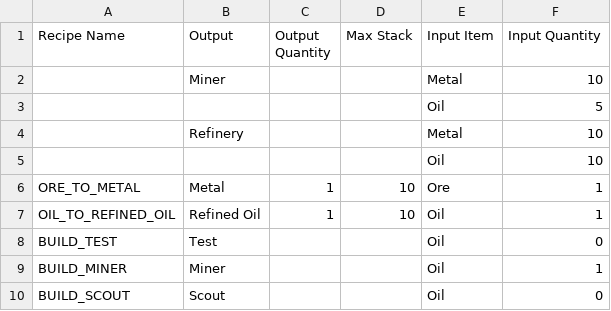
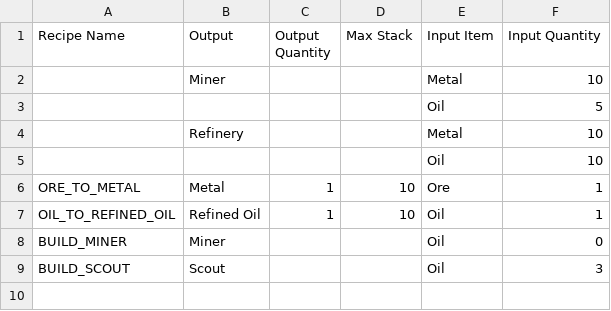
Before and after one commit to CharlieDelune/Orbital-Decay, a CSV file: Assets/GameData/recipes.csv, drawn as a sheet.

```diff
--- a/Assets/GameData/recipes.csv
+++ b/Assets/GameData/recipes.csv
@@ -7,4 +7,3 @@ ORE_TO_METAL,Metal,1,10,Ore,1
 OIL_TO_REFINED_OIL,Refined Oil,1,10,Oil,1
-BUILD_TEST,Test,,,Oil,0
-BUILD_MINER,Miner,,,Oil,1
-BUILD_SCOUT,Scout,,,Oil,0
+BUILD_MINER,Miner,,,Oil,0
+BUILD_SCOUT,Scout,,,Oil,3
```
Also changed, not shown: Assets/GameData/units.csv, 43 other files.
